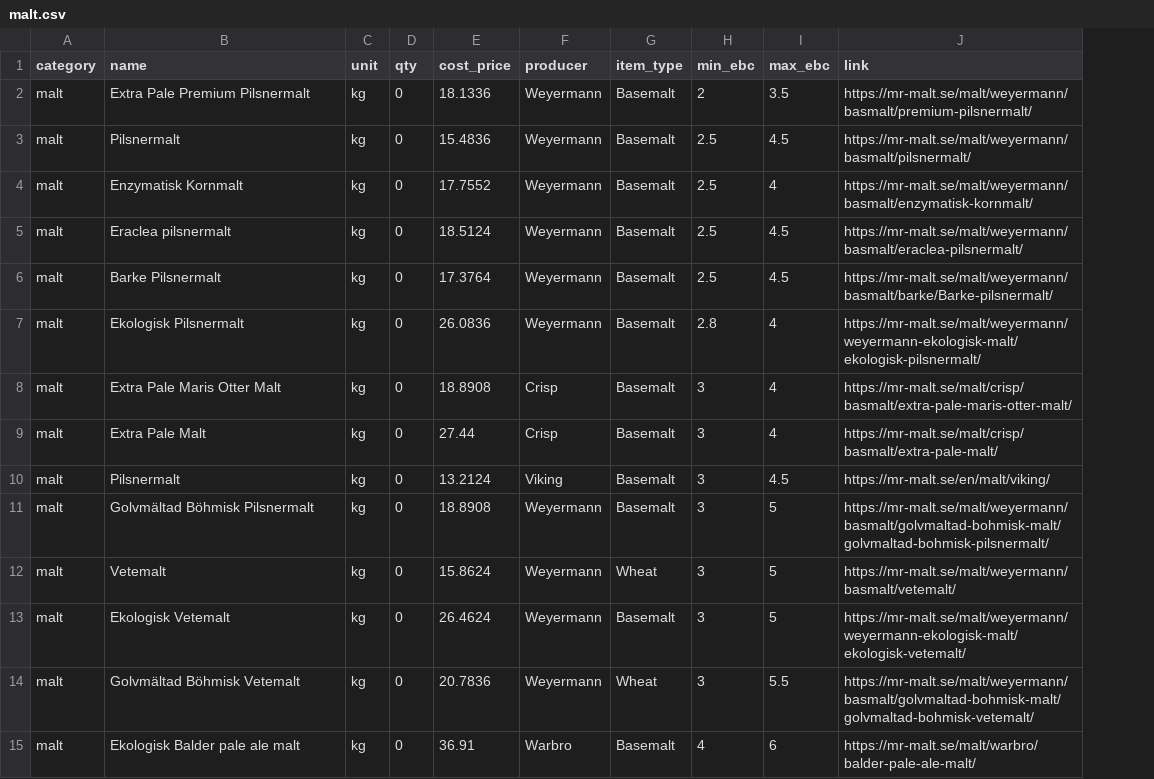
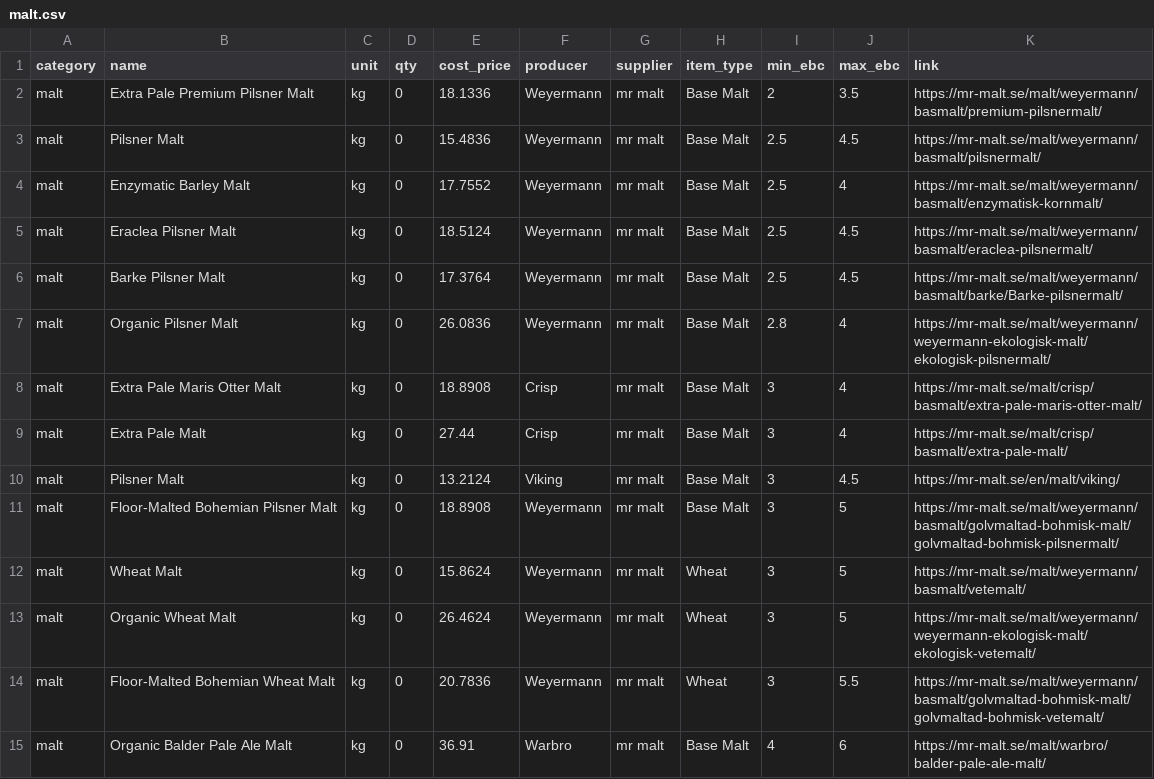
Before and after one commit to tedelm/brewhouse, a CSV file: app/src/internal/database/seed/malt.csv, drawn as a sheet; only a part is shown; addresses are those after the commit; the diff covers the shown part only; the diff names each change by its address in the sheet, - before the commit and + after, or states it on an @@ line.

Commit message:
add supplier effective cost

```diff
--- a/app/src/internal/database/seed/malt.csv
+++ b/app/src/internal/database/seed/malt.csv
+column G (supplier), rows 2-15: all mr malt
-B2 (name): Extra Pale Premium Pilsnermalt
+B2 (name): Extra Pale Premium Pilsner Malt
-H2:H11 (item_type): Basemalt
+H2:H11 (item_type): Base Malt
-B3 (name): Pilsnermalt
+B3 (name): Pilsner Malt
-B4 (name): Enzymatisk Kornmalt
+B4 (name): Enzymatic Barley Malt
-B5 (name): Eraclea pilsnermalt
+B5 (name): Eraclea Pilsner Malt
-B6 (name): Barke Pilsnermalt
+B6 (name): Barke Pilsner Malt
-B7 (name): Ekologisk Pilsnermalt
+B7 (name): Organic Pilsner Malt
-B10 (name): Pilsnermalt
+B10 (name): Pilsner Malt
-B11 (name): Golvmältad Böhmisk Pilsnermalt
+B11 (name): Floor-Malted Bohemian Pilsner Malt
-B12 (name): Vetemalt
+B12 (name): Wheat Malt
-B13 (name): Ekologisk Vetemalt
+B13 (name): Organic Wheat Malt
-H13 (item_type): Basemalt
+H13 (item_type): Wheat
-B14 (name): Golvmältad Böhmisk Vetemalt
+B14 (name): Floor-Malted Bohemian Wheat Malt
-B15 (name): Ekologisk Balder pale ale malt
+B15 (name): Organic Balder Pale Ale Malt
-H15 (item_type): Basemalt
+H15 (item_type): Base Malt
```
Also changed, not shown: 1 removed row and 52 edited cells elsewhere in this file, app/src/internal/database/seed/equipment.csv, app/src/internal/database/seed/hops.csv, 25 other files.
